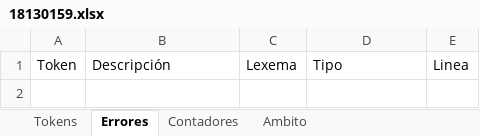
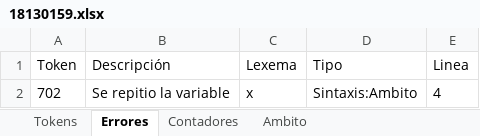
Before and after one commit to Chriss9720/Compilador, an Excel workbook: build/classes/Excel/18130159.xlsx, sheet Errores, drawn as a sheet; values as stored, in another font and other column widths than the file's, no borders; the diff names each change by its address in the sheet, - before the commit and + after, or states it on an @@ line.

Commit message:
AmbitoListo

```diff
--- a/build/classes/Excel/18130159.xlsx (sheet Errores)
+++ b/build/classes/Excel/18130159.xlsx (sheet Errores)
+row 2: 702 | Se repitio la variable | x | Sintaxis:Ambito | 4
```
Also changed, not shown: sheet Tokens, sheet Ambito, sheet Contadores, src/Excel/18130159.xlsx, 3 other files.
